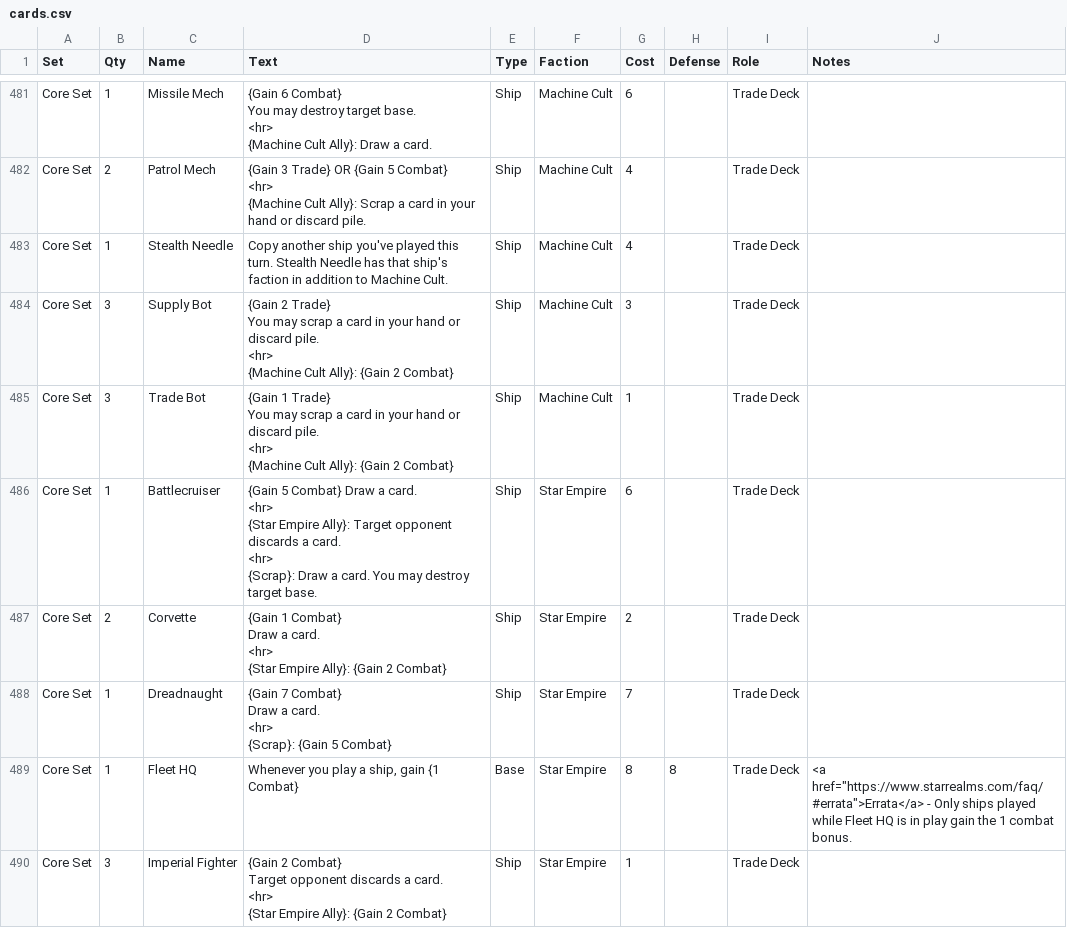
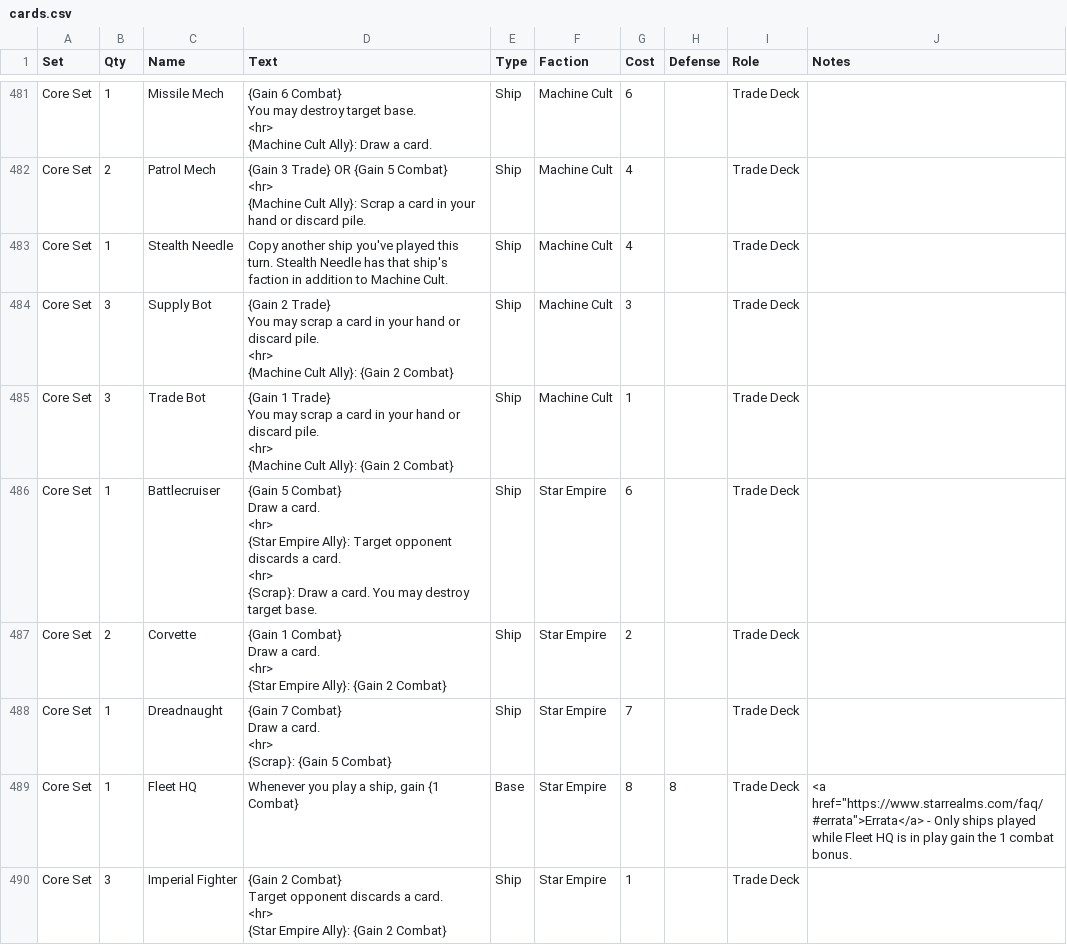
Before and after one commit to TimStewartJ/space-deck-builder, a CSV file: data/cards.csv, drawn as a sheet; only a part is shown, gaps mark what is left out; the diff covers the shown part only.

```diff
--- a/data/cards.csv
+++ b/data/cards.csv
@@ -1257,7 +1257,8 @@ You may scrap a card in your hand or discard pile.
 {Machine Cult Ally}: {Gain 2 Combat}",Ship,Machine Cult,1,,Trade Deck,
-Core Set,1,Battlecruiser,"{Gain 5 Combat} Draw a card.
-<hr>
-{Star Empire Ally}: Target opponent discards a card.
-<hr>
-{Scrap}: Draw a card. You may destroy target base.",Ship,Star Empire,6,,Trade Deck,
+Core Set,1,Battlecruiser,"{Gain 5 Combat}
+Draw a card.
+<hr>
+{Star Empire Ally}: Target opponent discards a card.
+<hr>
+{Scrap}: Draw a card. You may destroy target base.",Ship,Star Empire,6,,Trade Deck,
 Core Set,2,Corvette,"{Gain 1 Combat}
```
Also changed, not shown: 2 edited cells elsewhere in this file.
